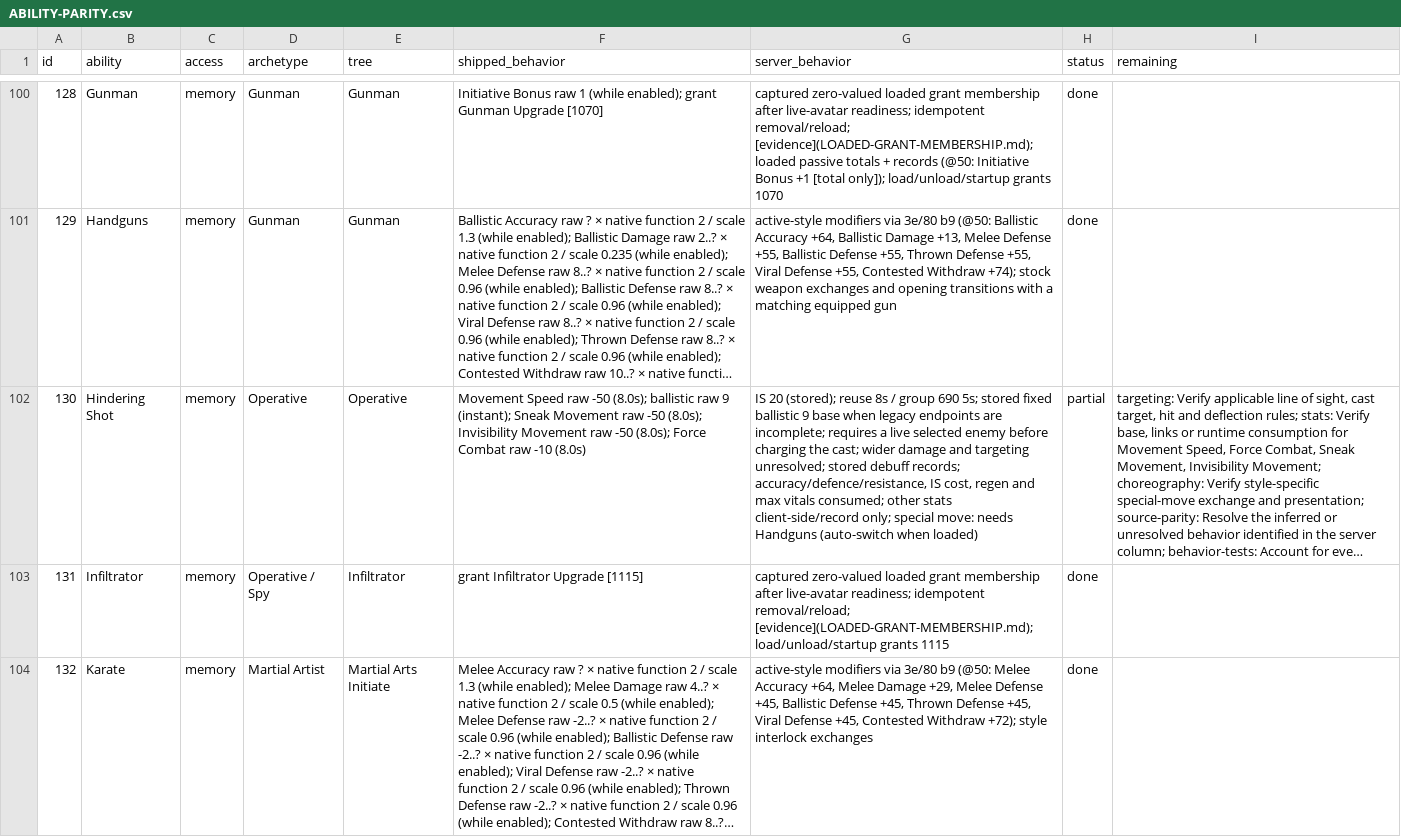
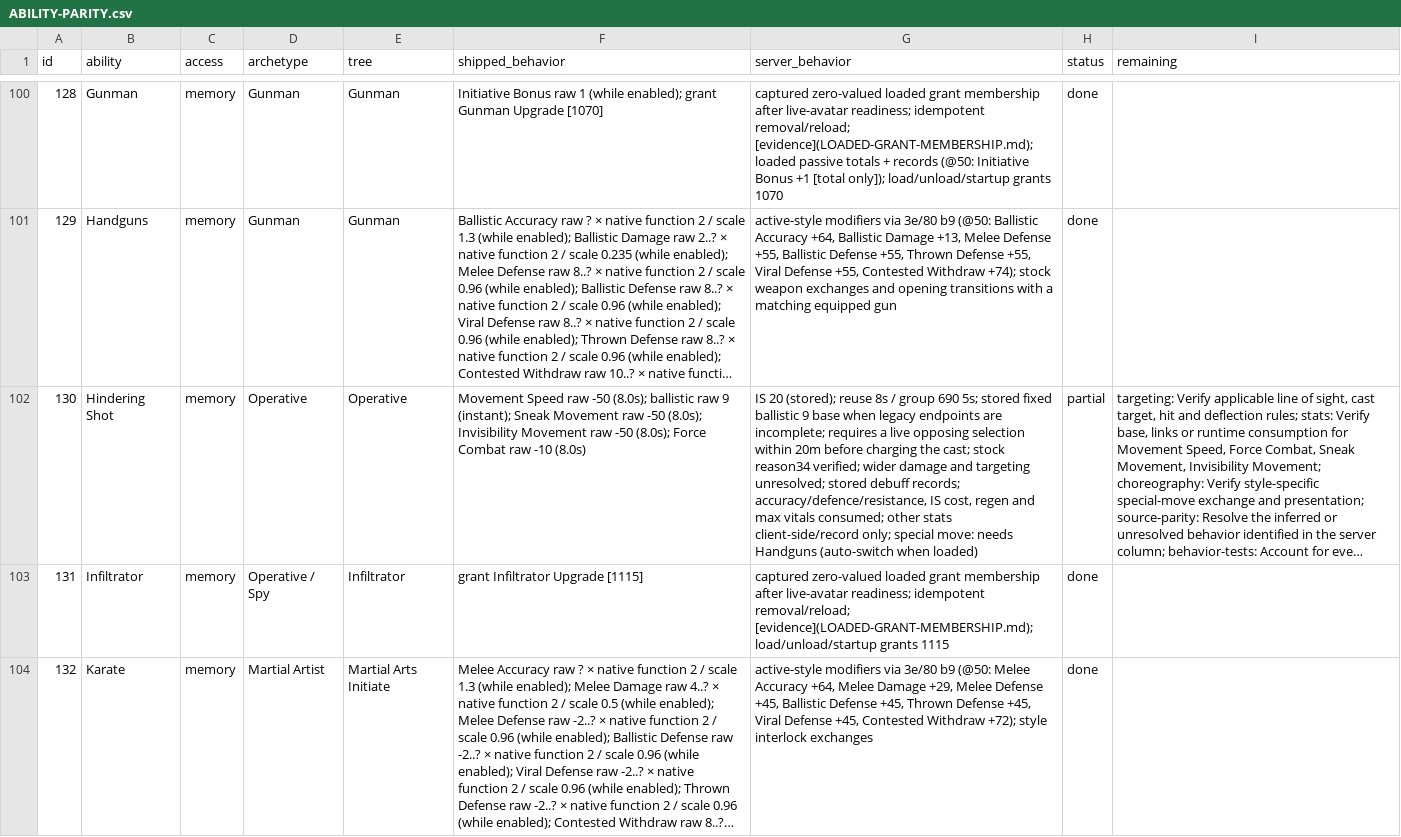
Before and after one commit to kylebrussell/mxo-hd, a CSV file: docs/ABILITY-PARITY.csv, drawn as a sheet; only a part is shown, gaps mark what is left out; long unchanged cells end in …; the diff covers the shown part only; the diff names each change by its address in the sheet, - before the commit and + after, or states it on an @@ line.

Commit message:
Credit stock rifle crowd and precast control checks

```diff
--- a/docs/ABILITY-PARITY.csv
+++ b/docs/ABILITY-PARITY.csv
-G102 (server_behavior): …a live selected enemy before charging the cast; wider damage…
+G102 (server_behavior): …a live opposing selection within 20m before charging the cast; stock reason34 verified; wider damage…
```
Also changed, not shown: 1 edited cell elsewhere in this file, 3 other files.
